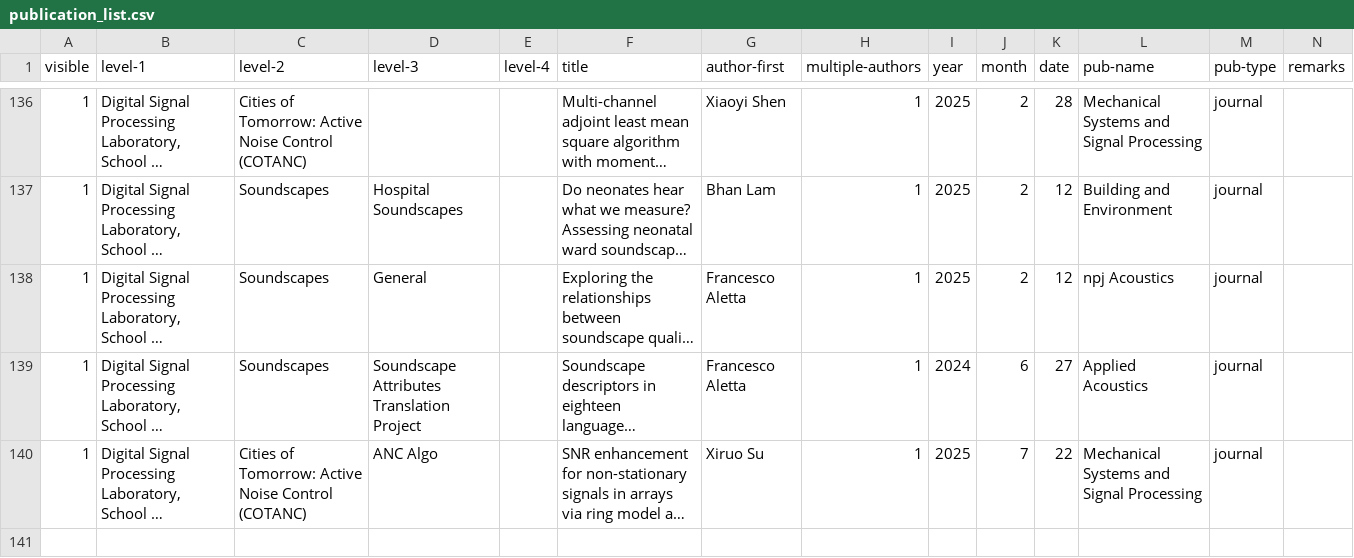
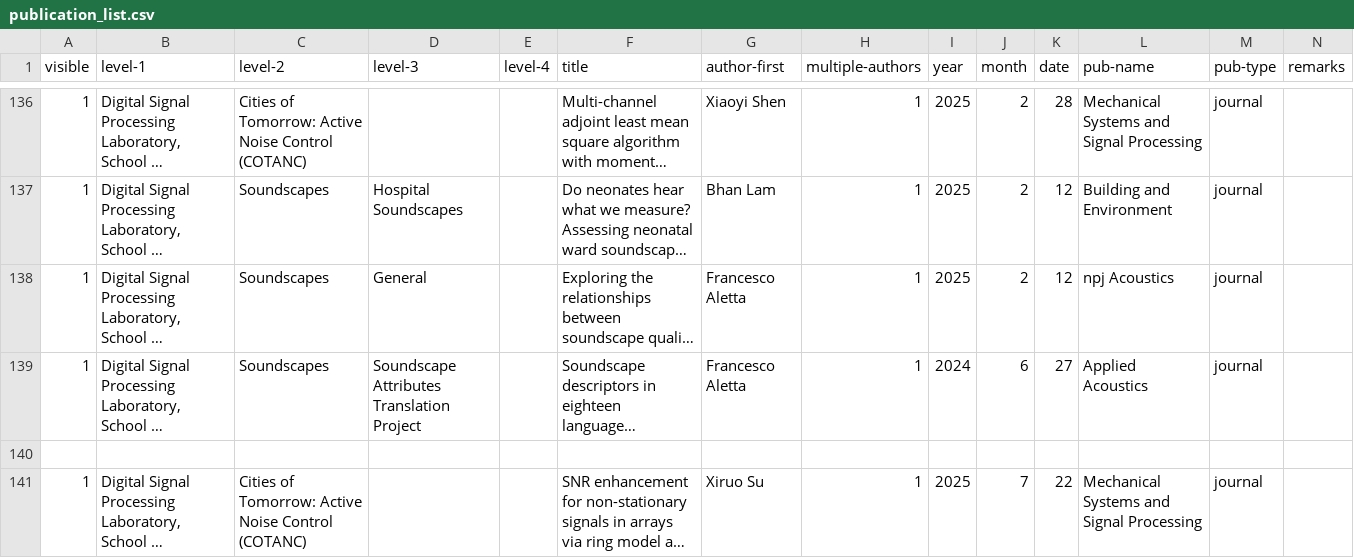
Before and after one commit to ntudsp/.github, a CSV file: publication_list.csv, drawn as a sheet; only a part is shown, gaps mark what is left out; long unchanged cells end in …; addresses are those after the commit; rows hold the shown columns only; the diff names each change by its address in the sheet, - before the commit and + after, or states it on an @@ line.

Commit message:
Update publication_list.csv

```diff
--- a/publication_list.csv
+++ b/publication_list.csv
+row 140: (empty)
-D141 (level-3): ANC Algo
+D141 (level-3): (empty)
```
